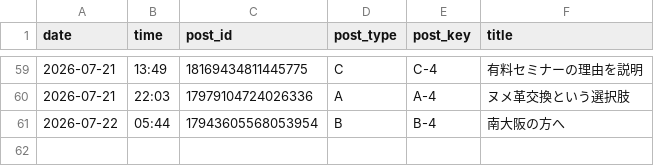
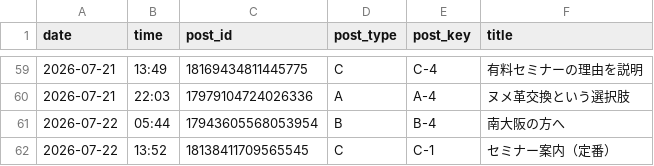
Before and after one commit to vintagegarakuta-gthub/meiryu-threads-auto-post, a CSV file: post_log.csv, drawn as a sheet; only a part is shown, gaps mark what is left out; the diff names each change by its address in the sheet, - before the commit and + after, or states it on an @@ line.

```diff
--- a/post_log.csv
+++ b/post_log.csv
+row 62: 2026-07-22 | 13:52 | 18138411709565545 | C | C-1 | セミナー案内（定番）
```
